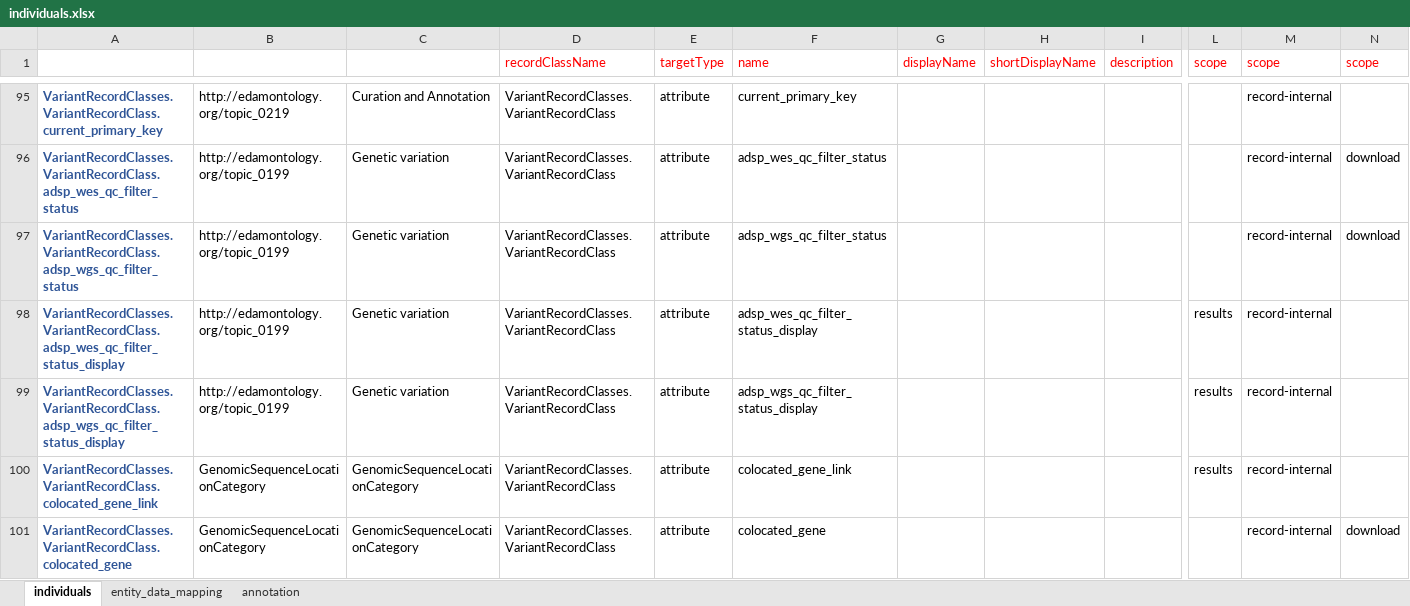
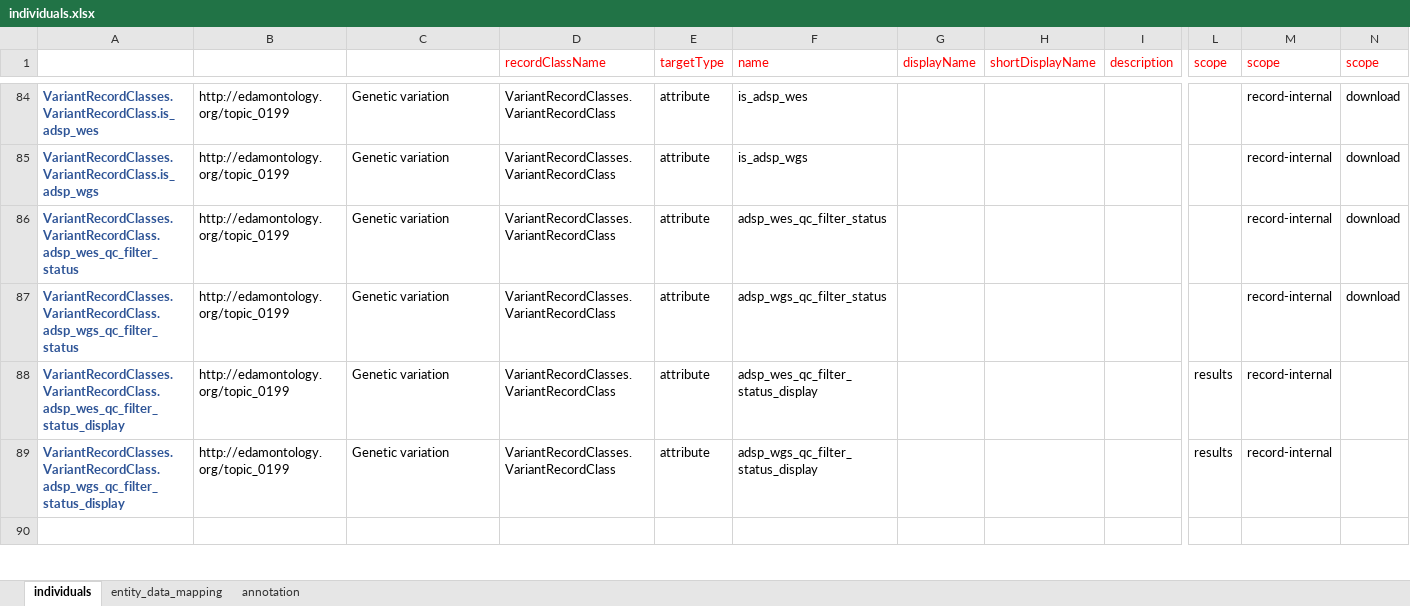
Before and after one commit to NIAGADS/GenomicsDBWebsite, an Excel workbook: Model/lib/wdk/ontology/individuals.xlsx, sheet individuals, drawn as a sheet; only a part is shown, gaps mark what is left out; values as stored, in another font and other column widths than the file's, no borders; removed rows and columns are numbered as before the commit, all else as after; rows hold the shown columns only; the diff covers the shown part only; the diff names each change by its address in the sheet, - before the commit and + after, or states it on an @@ line.

Commit message:
variant record

```diff
--- a/Model/lib/wdk/ontology/individuals.xlsx (sheet individuals)
+++ b/Model/lib/wdk/ontology/individuals.xlsx (sheet individuals)
-A84: VariantRecordClasses.VariantRecordClass.current_primary_key
+A84: VariantRecordClasses.VariantRecordClass.is_adsp_wes
-B84: http://edamontology.org/topic_0219
+B84: http://edamontology.org/topic_0199
-C84: Curation and Annotation
+C84: Genetic variation
-F84 (name): current_primary_key
+F84 (name): is_adsp_wes
-N84 (scope): (empty)
+N84 (scope): download
+row 85: VariantRecordClasses.VariantRecordClass.is_adsp_wgs | http://edamontology.org/topic_0199 | Genetic variation | VariantRecordClasses.VariantRecordClass | attribute | is_adsp_wgs |  |  |  |  | record-internal | download
-row 90: VariantRecordClasses.VariantRecordClass.colocated_gene_link | GenomicSequenceLocationCategory | GenomicSequenceLocationCategory | VariantRecordClasses.VariantRecordClass | attribute | colocated_gene_link |  |  |  | results | record-internal
+row 90: (empty)
-row 101: VariantRecordClasses.VariantRecordClass.colocated_gene | GenomicSequenceLocationCategory | GenomicSequenceLocationCategory | VariantRecordClasses.VariantRecordClass | attribute | colocated_gene |  |  |  |  | record-internal | download
```
Also changed, not shown: 6 added rows, 17 removed rows, 6 moved rows and 43 edited cells elsewhere in this sheet, formulas that keep their value, 46 other files.
